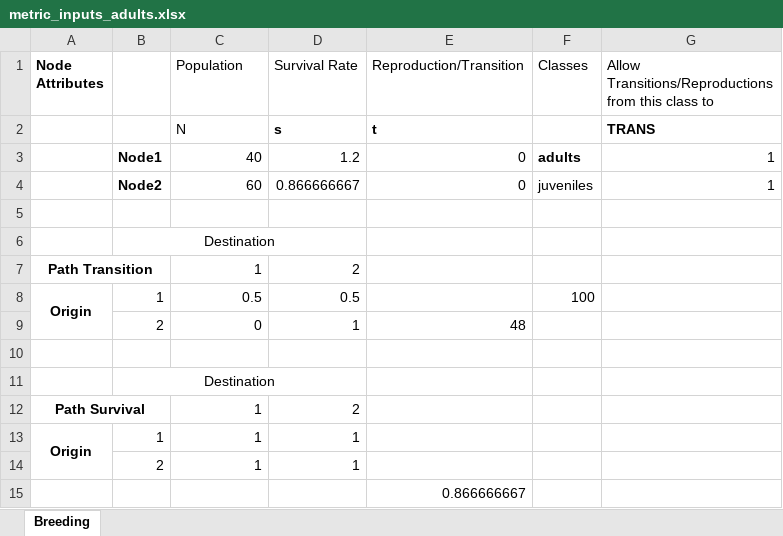
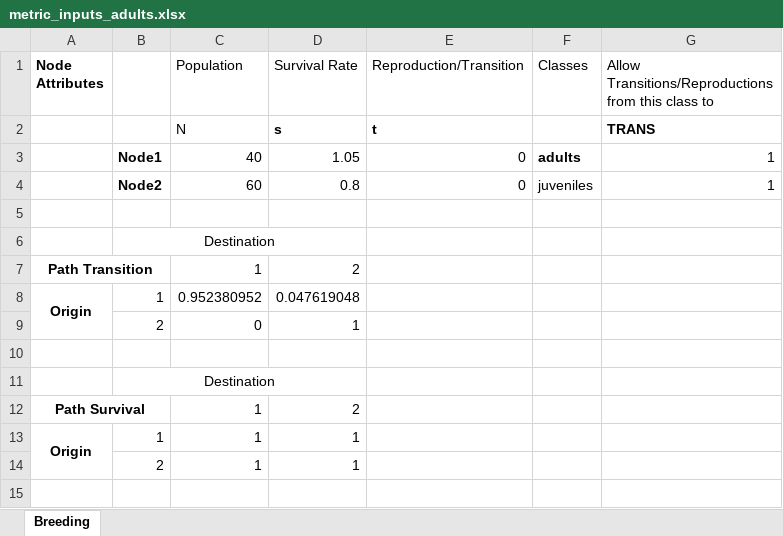
Before and after one commit to NIMBioS-HabitatQualityMetrics/Gmetric, an Excel workbook: Pulliam_Metapopulation/metric_inputs_adults.xlsx, sheet Breeding, drawn as a sheet; values as stored, in another font and other column widths than the file's, no borders; the diff names each change by its address in the sheet, - before the commit and + after, or states it on an @@ line.

Commit message:
Update Parameters

```diff
--- a/Pulliam_Metapopulation/metric_inputs_adults.xlsx (sheet Breeding)
+++ b/Pulliam_Metapopulation/metric_inputs_adults.xlsx (sheet Breeding)
-D3 (Survival Rate): 1.2
+D3 (Survival Rate): 1.05
-D4 (Survival Rate): 0.866666667
+D4 (Survival Rate): 0.8
-C8 (Population): 0.5
+C8 (Population): 0.952380952
-D8 (Survival Rate): 0.5
+D8 (Survival Rate): 0.047619048
-F8 (Classes): 100
+F8 (Classes): (empty)
-E9 (Reproduction/Transition): 48
+E9 (Reproduction/Transition): (empty)
-row 15:  |  |  |  | 0.866666667
```
